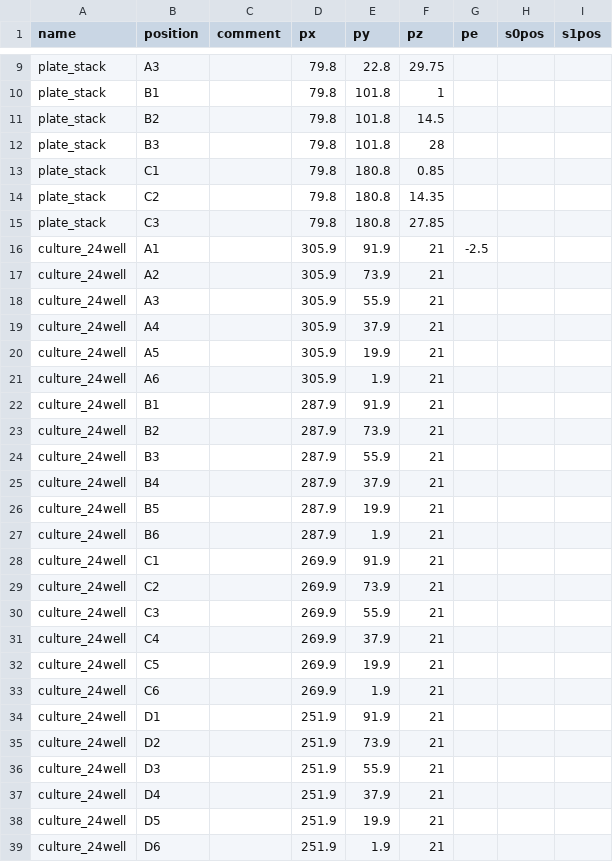
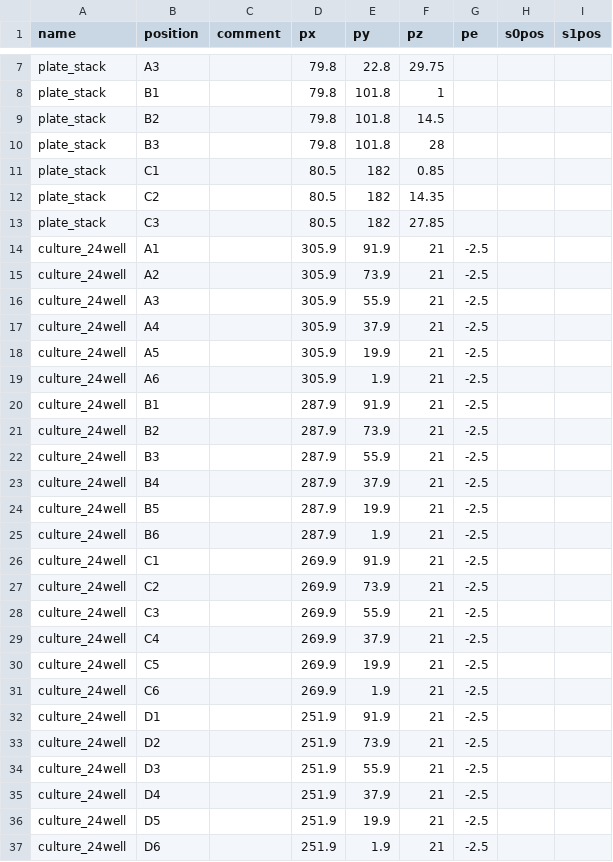
Before and after one commit to dr3y/BioPick, a CSV file: software/raspberry pi/robot_positions.csv, drawn as a sheet; only a part is shown, gaps mark what is left out; the diff covers the shown part only.

```diff
--- a/software/raspberry pi/robot_positions.csv
+++ b/software/raspberry pi/robot_positions.csv
@@ -12,28 +10,28 @@ plate_stack,B2,,79.8,101.8,14.5,,,
 plate_stack,B3,,79.8,101.8,28,,,
-plate_stack,C1,,79.8,180.8,0.85,,,
-plate_stack,C2,,79.8,180.8,14.35,,,
-plate_stack,C3,,79.8,180.8,27.85,,,
+plate_stack,C1,,80.5,182,0.85,,,
+plate_stack,C2,,80.5,182,14.35,,,
+plate_stack,C3,,80.5,182,27.85,,,
 culture_24well,A1,,305.9,91.9,21,-2.5,,
-culture_24well,A2,,305.9,73.9,21,,,
-culture_24well,A3,,305.9,55.9,21,,,
-culture_24well,A4,,305.9,37.9,21,,,
-culture_24well,A5,,305.9,19.9,21,,,
-culture_24well,A6,,305.9,1.9,21,,,
-culture_24well,B1,,287.9,91.9,21,,,
-culture_24well,B2,,287.9,73.9,21,,,
-culture_24well,B3,,287.9,55.9,21,,,
-culture_24well,B4,,287.9,37.9,21,,,
-culture_24well,B5,,287.9,19.9,21,,,
-culture_24well,B6,,287.9,1.9,21,,,
-culture_24well,C1,,269.9,91.9,21,,,
-culture_24well,C2,,269.9,73.9,21,,,
-culture_24well,C3,,269.9,55.9,21,,,
-culture_24well,C4,,269.9,37.9,21,,,
-culture_24well,C5,,269.9,19.9,21,,,
-culture_24well,C6,,269.9,1.9,21,,,
-culture_24well,D1,,251.9,91.9,21,,,
-culture_24well,D2,,251.9,73.9,21,,,
-culture_24well,D3,,251.9,55.9,21,,,
-culture_24well,D4,,251.9,37.9,21,,,
-culture_24well,D5,,251.9,19.9,21,,,
-culture_24well,D6,,251.9,1.9,21,,,
+culture_24well,A2,,305.9,73.9,21,-2.5,,
+culture_24well,A3,,305.9,55.9,21,-2.5,,
+culture_24well,A4,,305.9,37.9,21,-2.5,,
+culture_24well,A5,,305.9,19.9,21,-2.5,,
+culture_24well,A6,,305.9,1.9,21,-2.5,,
+culture_24well,B1,,287.9,91.9,21,-2.5,,
+culture_24well,B2,,287.9,73.9,21,-2.5,,
+culture_24well,B3,,287.9,55.9,21,-2.5,,
+culture_24well,B4,,287.9,37.9,21,-2.5,,
+culture_24well,B5,,287.9,19.9,21,-2.5,,
+culture_24well,B6,,287.9,1.9,21,-2.5,,
+culture_24well,C1,,269.9,91.9,21,-2.5,,
+culture_24well,C2,,269.9,73.9,21,-2.5,,
+culture_24well,C3,,269.9,55.9,21,-2.5,,
+culture_24well,C4,,269.9,37.9,21,-2.5,,
+culture_24well,C5,,269.9,19.9,21,-2.5,,
+culture_24well,C6,,269.9,1.9,21,-2.5,,
+culture_24well,D1,,251.9,91.9,21,-2.5,,
+culture_24well,D2,,251.9,73.9,21,-2.5,,
+culture_24well,D3,,251.9,55.9,21,-2.5,,
+culture_24well,D4,,251.9,37.9,21,-2.5,,
+culture_24well,D5,,251.9,19.9,21,-2.5,,
+culture_24well,D6,,251.9,1.9,21,-2.5,,
```
Also changed, not shown: 7 added rows, 4 removed rows and 1 moved row elsewhere in this file, 2 other files.
